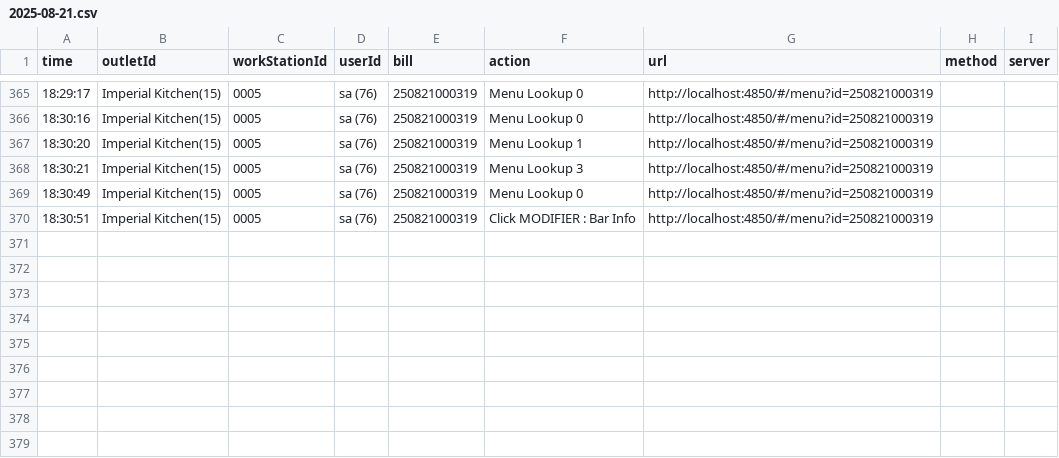
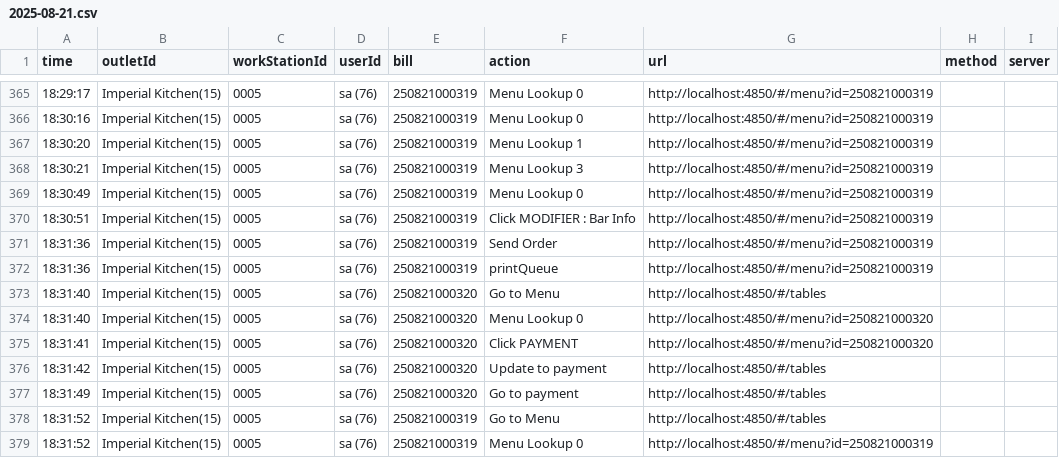
Before and after one commit to reynave/pos-restaurant-18.0.1, a CSV file: service/public/userLog/2025-08-21.csv, drawn as a sheet; only a part is shown, gaps mark what is left out; the diff names each change by its address in the sheet, - before the commit and + after, or states it on an @@ line.

Commit message:
update UI UX BUG menu

```diff
--- a/service/public/userLog/2025-08-21.csv
+++ b/service/public/userLog/2025-08-21.csv
+row 371: 18:31:36 | Imperial Kitchen(15) | 0005 | sa (76) | 250821000319 | Send Order | http://localhost:4850/#/menu?id=250821000319
+row 372: 18:31:36 | Imperial Kitchen(15) | 0005 | sa (76) | 250821000319 | printQueue | http://localhost:4850/#/menu?id=250821000319
+row 373: 18:31:40 | Imperial Kitchen(15) | 0005 | sa (76) | 250821000320 | Go to Menu | http://localhost:4850/#/tables
+row 374: 18:31:40 | Imperial Kitchen(15) | 0005 | sa (76) | 250821000320 | Menu Lookup 0 | http://localhost:4850/#/menu?id=250821000320
+row 375: 18:31:41 | Imperial Kitchen(15) | 0005 | sa (76) | 250821000320 | Click PAYMENT | http://localhost:4850/#/menu?id=250821000320
+row 376: 18:31:42 | Imperial Kitchen(15) | 0005 | sa (76) | 250821000320 | Update to payment | http://localhost:4850/#/tables
+row 377: 18:31:49 | Imperial Kitchen(15) | 0005 | sa (76) | 250821000320 | Go to payment | http://localhost:4850/#/tables
+row 378: 18:31:52 | Imperial Kitchen(15) | 0005 | sa (76) | 250821000319 | Go to Menu | http://localhost:4850/#/tables
+row 379: 18:31:52 | Imperial Kitchen(15) | 0005 | sa (76) | 250821000319 | Menu Lookup 0 | http://localhost:4850/#/menu?id=250821000319
```
Also changed, not shown: 12 other files.
